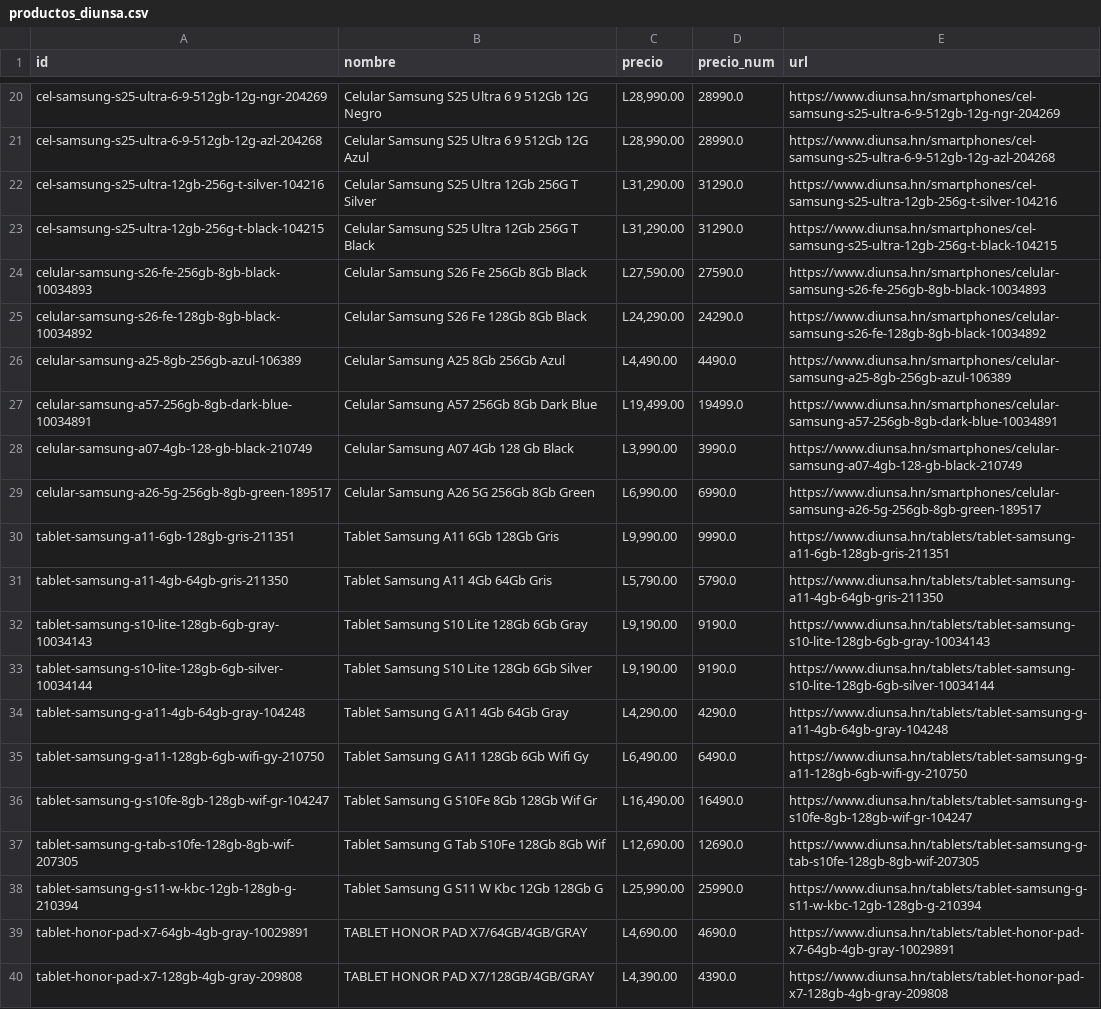
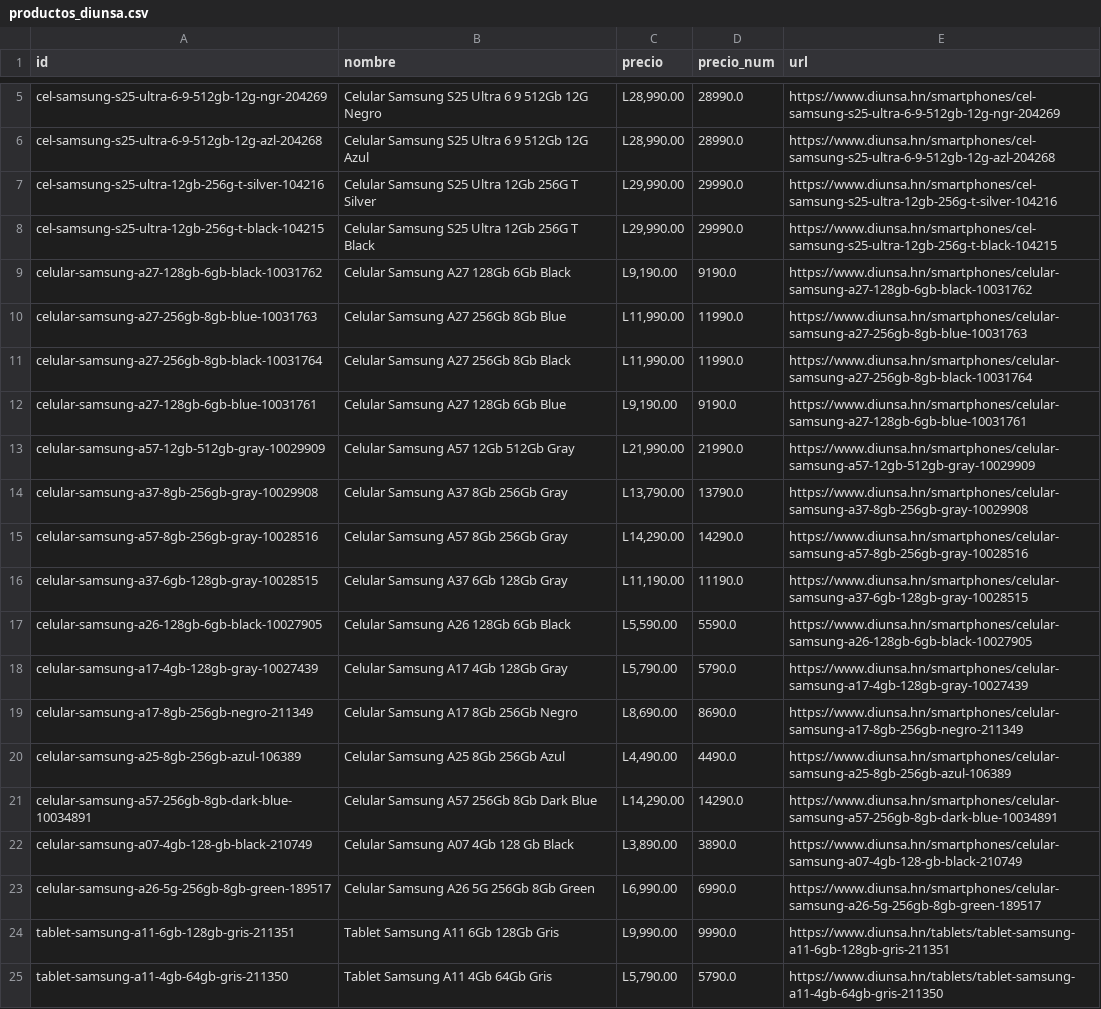
Before and after one commit to goldenboy1496/reporte-precios, a CSV file: data/productos_diunsa.csv, drawn as a sheet; only a part is shown, gaps mark what is left out; the shorter side is filled out with more unchanged rows; the diff covers the shown part only.

```diff
--- a/data/productos_diunsa.csv
+++ b/data/productos_diunsa.csv
@@ -21,9 +6,18 @@ cel-samsung-s25-ultra-6-9-512gb-12g-ngr-204269,Celular Samsung S25 Ultra 6 9 512
 cel-samsung-s25-ultra-6-9-512gb-12g-azl-204268,Celular Samsung S25 Ultra 6 9 512Gb 12G Azul,"L28,990.00",28990.0,https://www.diunsa.hn/smartphones/cel-samsung-s25-ultra-6-9-512gb-12g-azl-204268
-cel-samsung-s25-ultra-12gb-256g-t-silver-104216,Celular Samsung S25 Ultra 12Gb 256G T Silver,"L31,290.00",31290.0,https://www.diunsa.hn/smartphones/cel-samsung-s25-ultra-12gb-256g-t-silver-104216
-cel-samsung-s25-ultra-12gb-256g-t-black-104215,Celular Samsung S25 Ultra 12Gb 256G T Black,"L31,290.00",31290.0,https://www.diunsa.hn/smartphones/cel-samsung-s25-ultra-12gb-256g-t-black-104215
-celular-samsung-s26-fe-256gb-8gb-black-10034893,Celular Samsung S26 Fe 256Gb 8Gb Black,"L27,590.00",27590.0,https://www.diunsa.hn/smartphones/celular-samsung-s26-fe-256gb-8gb-black-10034893
-celular-samsung-s26-fe-128gb-8gb-black-10034892,Celular Samsung S26 Fe 128Gb 8Gb Black,"L24,290.00",24290.0,https://www.diunsa.hn/smartphones/celular-samsung-s26-fe-128gb-8gb-black-10034892
+cel-samsung-s25-ultra-12gb-256g-t-silver-104216,Celular Samsung S25 Ultra 12Gb 256G T Silver,"L29,990.00",29990.0,https://www.diunsa.hn/smartphones/cel-samsung-s25-ultra-12gb-256g-t-silver-104216
+cel-samsung-s25-ultra-12gb-256g-t-black-104215,Celular Samsung S25 Ultra 12Gb 256G T Black,"L29,990.00",29990.0,https://www.diunsa.hn/smartphones/cel-samsung-s25-ultra-12gb-256g-t-black-104215
+celular-samsung-a27-128gb-6gb-black-10031762,Celular Samsung A27 128Gb 6Gb Black,"L9,190.00",9190.0,https://www.diunsa.hn/smartphones/celular-samsung-a27-128gb-6gb-black-10031762
+celular-samsung-a27-256gb-8gb-blue-10031763,Celular Samsung A27 256Gb 8Gb Blue,"L11,990.00",11990.0,https://www.diunsa.hn/smartphones/celular-samsung-a27-256gb-8gb-blue-10031763
+celular-samsung-a27-256gb-8gb-black-10031764,Celular Samsung A27 256Gb 8Gb Black,"L11,990.00",11990.0,https://www.diunsa.hn/smartphones/celular-samsung-a27-256gb-8gb-black-10031764
+celular-samsung-a27-128gb-6gb-blue-10031761,Celular Samsung A27 128Gb 6Gb Blue,"L9,190.00",9190.0,https://www.diunsa.hn/smartphones/celular-samsung-a27-128gb-6gb-blue-10031761
+celular-samsung-a57-12gb-512gb-gray-10029909,Celular Samsung A57 12Gb 512Gb Gray,"L21,990.00",21990.0,https://www.diunsa.hn/smartphones/celular-samsung-a57-12gb-512gb-gray-10029909
+celular-samsung-a37-8gb-256gb-gray-10029908,Celular Samsung A37 8Gb 256Gb Gray,"L13,790.00",13790.0,https://www.diunsa.hn/smartphones/celular-samsung-a37-8gb-256gb-gray-10029908
+celular-samsung-a57-8gb-256gb-gray-10028516,Celular Samsung A57 8Gb 256Gb Gray,"L14,290.00",14290.0,https://www.diunsa.hn/smartphones/celular-samsung-a57-8gb-256gb-gray-10028516
+celular-samsung-a37-6gb-128gb-gray-10028515,Celular Samsung A37 6Gb 128Gb Gray,"L11,190.00",11190.0,https://www.diunsa.hn/smartphones/celular-samsung-a37-6gb-128gb-gray-10028515
+celular-samsung-a26-128gb-6gb-black-10027905,Celular Samsung A26 128Gb 6Gb Black,"L5,590.00",5590.0,https://www.diunsa.hn/smartphones/celular-samsung-a26-128gb-6gb-black-10027905
+celular-samsung-a17-4gb-128gb-gray-10027439,Celular Samsung A17 4Gb 128Gb Gray,"L5,790.00",5790.0,https://www.diunsa.hn/smartphones/celular-samsung-a17-4gb-128gb-gray-10027439
+celular-samsung-a17-8gb-256gb-negro-211349,Celular Samsung A17 8Gb 256Gb Negro,"L8,690.00",8690.0,https://www.diunsa.hn/smartphones/celular-samsung-a17-8gb-256gb-negro-211349
 celular-samsung-a25-8gb-256gb-azul-106389,Celular Samsung A25 8Gb 256Gb Azul,"L4,490.00",4490.0,https://www.diunsa.hn/smartphones/celular-samsung-a25-8gb-256gb-azul-106389
-celular-samsung-a57-256gb-8gb-dark-blue-10034891,Celular Samsung A57 256Gb 8Gb Dark Blue,"L19,499.00",19499.0,https://www.diunsa.hn/smartphones/celular-samsung-a57-256gb-8gb-dark-blue-10034891
-celular-samsung-a07-4gb-128-gb-black-210749,Celular Samsung A07 4Gb 128 Gb Black,"L3,990.00",3990.0,https://www.diunsa.hn/smartphones/celular-samsung-a07-4gb-128-gb-black-210749
+celular-samsung-a57-256gb-8gb-dark-blue-10034891,Celular Samsung A57 256Gb 8Gb Dark Blue,"L14,290.00",14290.0,https://www.diunsa.hn/smartphones/celular-samsung-a57-256gb-8gb-dark-blue-10034891
+celular-samsung-a07-4gb-128-gb-black-210749,Celular Samsung A07 4Gb 128 Gb Black,"L3,890.00",3890.0,https://www.diunsa.hn/smartphones/celular-samsung-a07-4gb-128-gb-black-210749
 celular-samsung-a26-5g-256gb-8gb-green-189517,Celular Samsung A26 5G 256Gb 8Gb Green,"L6,990.00",6990.0,https://www.diunsa.hn/smartphones/celular-samsung-a26-5g-256gb-8gb-green-189517
```
Also changed, not shown: 9 removed rows elsewhere in this file, data/historico_cambios.csv, data/productos_max.csv, 24 other files.
